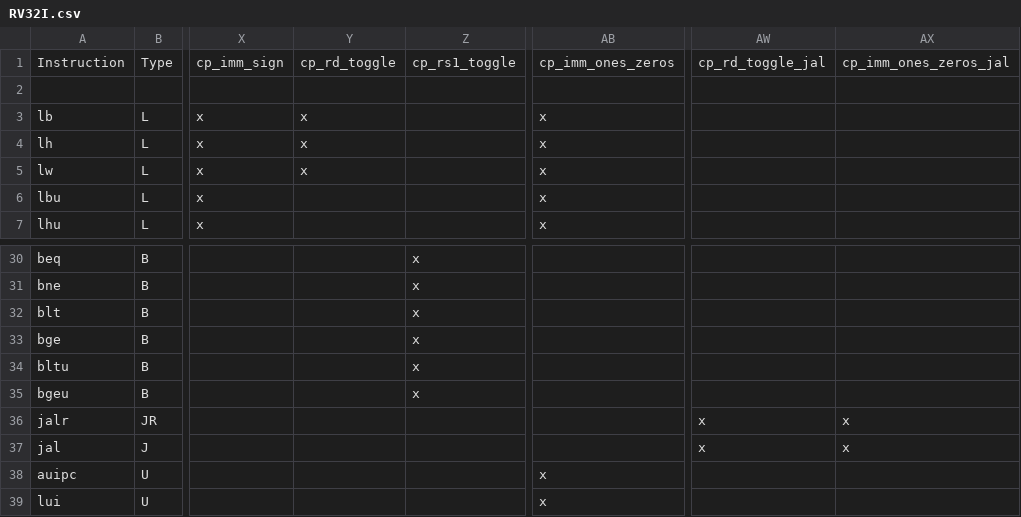
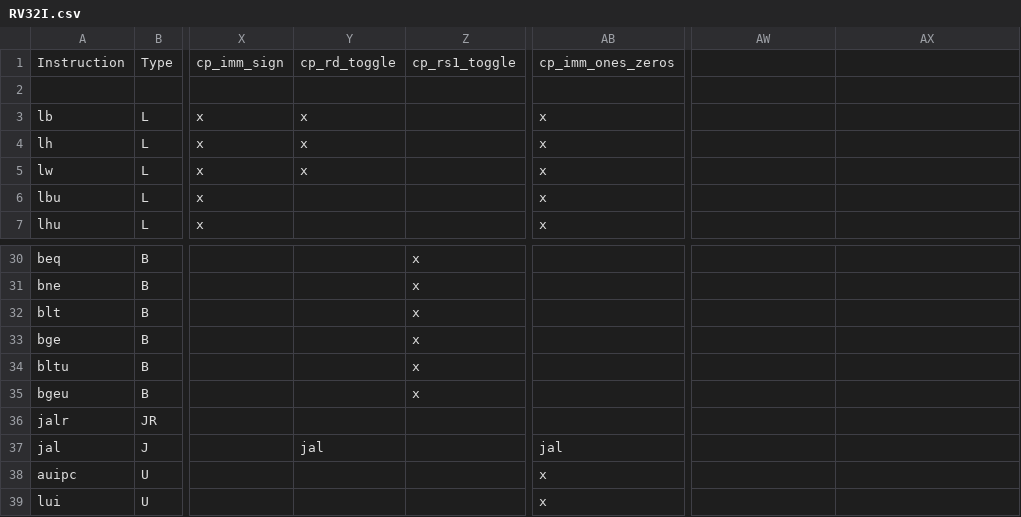
Before and after one commit to openhwgroup/cvw-arch-verif, a CSV file: testplans/RV32I.csv, drawn as a sheet; only a part is shown, gaps mark what is left out; the diff names each change by its address in the sheet, - before the commit and + after, or states it on an @@ line.

Commit message:
updated testplans/RV32I.csv for jal

```diff
--- a/testplans/RV32I.csv
+++ b/testplans/RV32I.csv
-AW1: cp_rd_toggle_jal
+AW1: (empty)
-AX1: cp_imm_ones_zeros_jal
+AX1: (empty)
-AW36:AW37: x
+AW36:AW37: (empty)
-AX36:AX37: x
+AX36:AX37: (empty)
-Y37: (empty)
+Y37: jal
-AB37: (empty)
+AB37: jal
```
